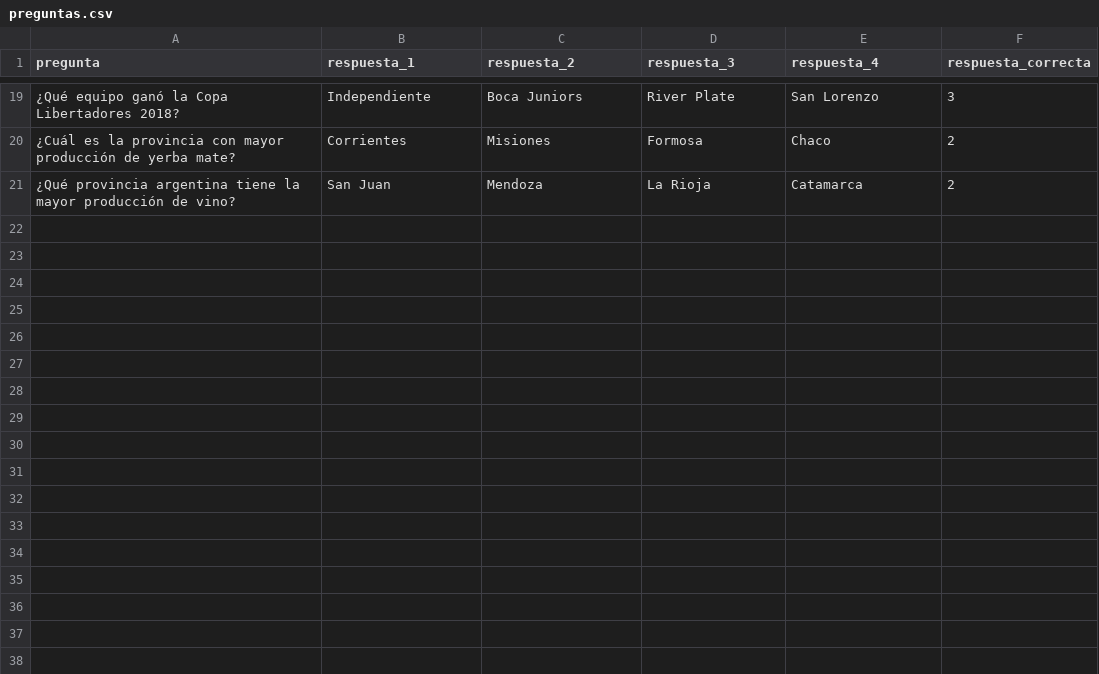
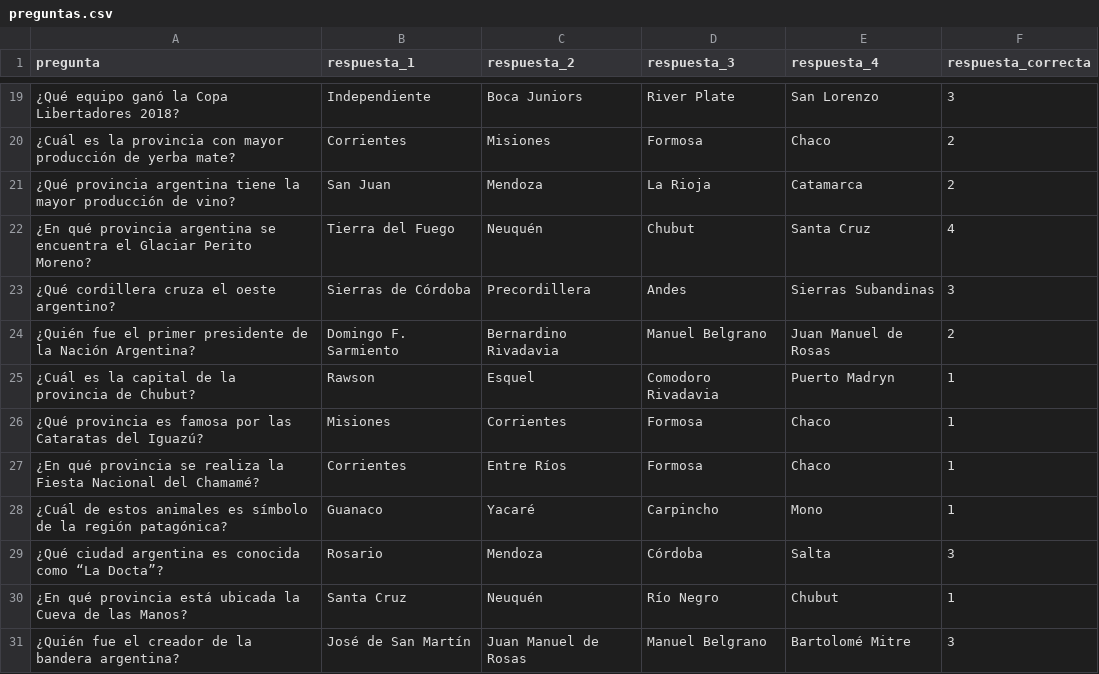
Before and after one commit to bruches703/Preguntados_python, a CSV file: preguntas.csv, drawn as a sheet; only a part is shown, gaps mark what is left out; the diff names each change by its address in the sheet, - before the commit and + after, or states it on an @@ line.

Commit message:
MOD: se cambiaron lineas en los botones y se agregan preguntas al archivo csv

```diff
--- a/preguntas.csv
+++ b/preguntas.csv
+row 22: ¿En qué provincia argentina se encuentra el Glaciar Perito Moreno? | Tierra del Fuego | Neuquén | Chubut | Santa Cruz | 4
+row 23: ¿Qué cordillera cruza el oeste argentino? | Sierras de Córdoba | Precordillera | Andes | Sierras Subandinas | 3
+row 24: ¿Quién fue el primer presidente de la Nación Argentina? | Domingo F. Sarmiento | Bernardino Rivadavia | Manuel Belgrano | Juan Manuel de Rosas | 2
+row 25: ¿Cuál es la capital de la provincia de Chubut? | Rawson | Esquel | Comodoro Rivadavia | Puerto Madryn | 1
+row 26: ¿Qué provincia es famosa por las Cataratas del Iguazú? | Misiones | Corrientes | Formosa | Chaco | 1
+row 27: ¿En qué provincia se realiza la Fiesta Nacional del Chamamé? | Corrientes | Entre Ríos | Formosa | Chaco | 1
+row 28: ¿Cuál de estos animales es símbolo de la región patagónica? | Guanaco | Yacaré | Carpincho | Mono | 1
+row 29: ¿Qué ciudad argentina es conocida como “La Docta”? | Rosario | Mendoza | Córdoba | Salta | 3
+row 30: ¿En qué provincia está ubicada la Cueva de las Manos? | Santa Cruz | Neuquén | Río Negro | Chubut | 1
+row 31: ¿Quién fue el creador de la bandera argentina? | José de San Martín | Juan Manuel de Rosas | Manuel Belgrano | Bartolomé Mitre | 3
```
Also changed, not shown: 7 other files.
